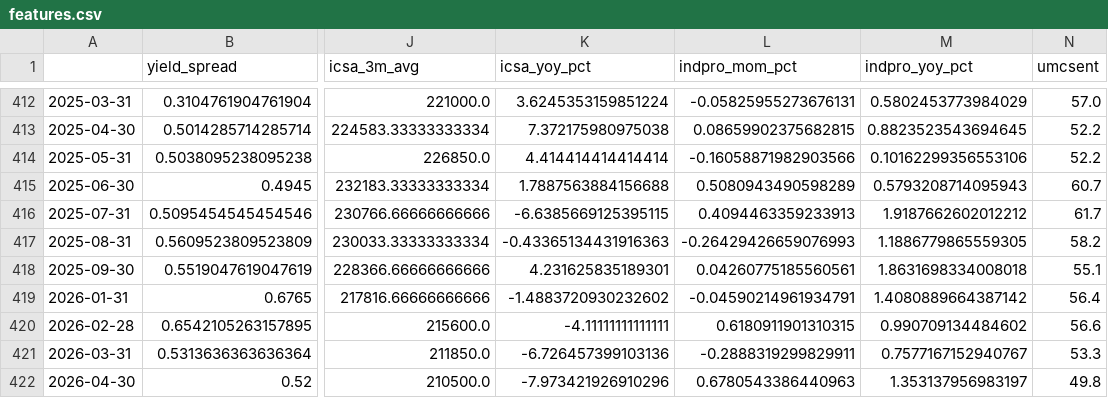
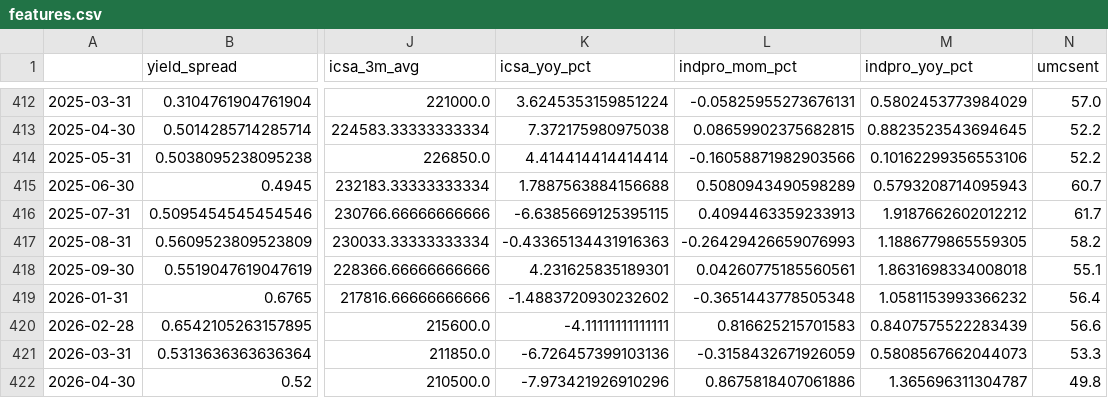
Before and after one commit to ianperaltahirujo/recession-probability-dashboard, a CSV file: data/processed/features.csv, drawn as a sheet; only a part is shown, gaps mark what is left out; the diff names each change by its address in the sheet, - before the commit and + after, or states it on an @@ line.

```diff
--- a/data/processed/features.csv
+++ b/data/processed/features.csv
-L419 (indpro_mom_pct): -0.04590214961934791
+L419 (indpro_mom_pct): -0.3651443778505348
-M419 (indpro_yoy_pct): 1.4080889664387142
+M419 (indpro_yoy_pct): 1.0581153993366232
-L420 (indpro_mom_pct): 0.6180911901310315
+L420 (indpro_mom_pct): 0.816625215701583
-M420 (indpro_yoy_pct): 0.990709134484602
+M420 (indpro_yoy_pct): 0.8407575522283439
-L421 (indpro_mom_pct): -0.2888319299829911
+L421 (indpro_mom_pct): -0.3158432671926059
-M421 (indpro_yoy_pct): 0.7577167152940767
+M421 (indpro_yoy_pct): 0.5808567662044073
-L422 (indpro_mom_pct): 0.6780543386440963
+L422 (indpro_mom_pct): 0.8675818407061886
-M422 (indpro_yoy_pct): 1.353137956983197
+M422 (indpro_yoy_pct): 1.365696311304787
```
Also changed, not shown: data/raw/fred_raw.csv, 1 other file.
